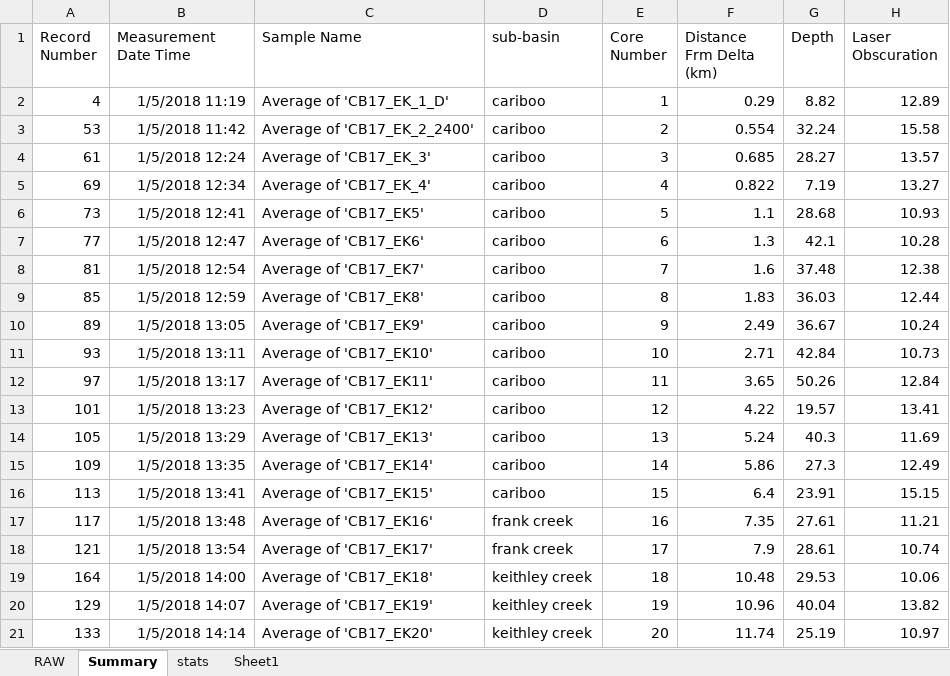
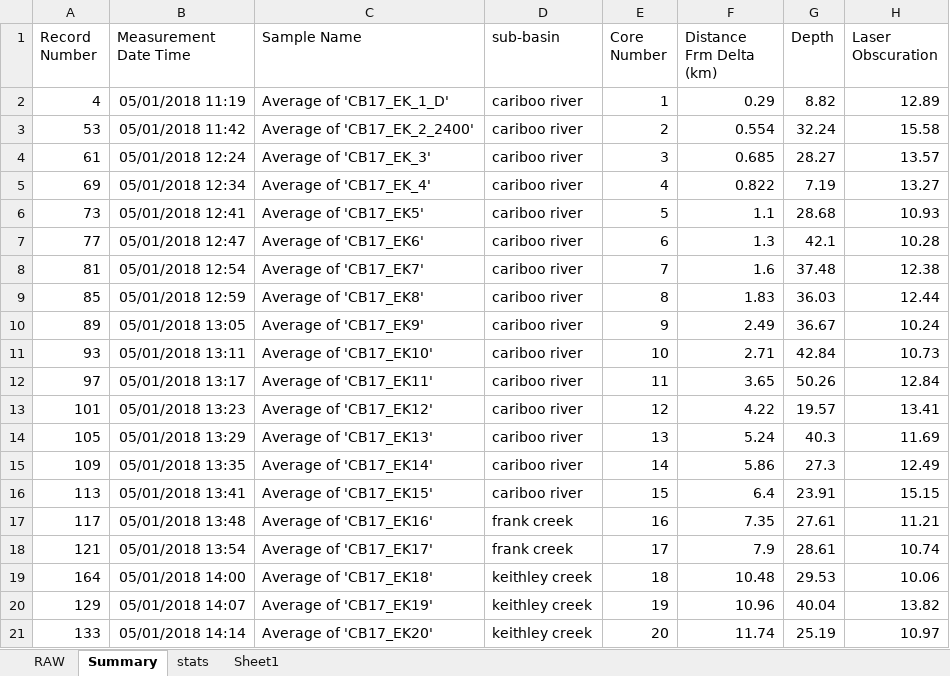
Before and after one commit to acebulsk/cariboo-lake, an Excel workbook: data/Sediment/Grain Size/CB17_GrainSize_Ekmans.xlsx, sheet Summary, drawn as a sheet; only a part is shown; values as stored, in another font and other column widths than the file's, no borders; charts and pictures not drawn; the diff names each change by its address in the sheet, - before the commit and + after, or states it on an @@ line.

```diff
--- a/data/Sediment/Grain Size/CB17_GrainSize_Ekmans.xlsx (sheet Summary)
+++ b/data/Sediment/Grain Size/CB17_GrainSize_Ekmans.xlsx (sheet Summary)
-B2 (Measurement Date Time): 1/5/2018 11:19
+B2 (Measurement Date Time): 05/01/2018 11:19
-D2:D16 (sub-basin): cariboo
+D2:D16 (sub-basin): cariboo river
-B3 (Measurement Date Time): 1/5/2018 11:42
+B3 (Measurement Date Time): 05/01/2018 11:42
-B4 (Measurement Date Time): 1/5/2018 12:24
+B4 (Measurement Date Time): 05/01/2018 12:24
-B5 (Measurement Date Time): 1/5/2018 12:34
+B5 (Measurement Date Time): 05/01/2018 12:34
-B6 (Measurement Date Time): 1/5/2018 12:41
+B6 (Measurement Date Time): 05/01/2018 12:41
-B7 (Measurement Date Time): 1/5/2018 12:47
+B7 (Measurement Date Time): 05/01/2018 12:47
-B8 (Measurement Date Time): 1/5/2018 12:54
+B8 (Measurement Date Time): 05/01/2018 12:54
-B9 (Measurement Date Time): 1/5/2018 12:59
+B9 (Measurement Date Time): 05/01/2018 12:59
-B10 (Measurement Date Time): 1/5/2018 13:05
+B10 (Measurement Date Time): 05/01/2018 13:05
-B11 (Measurement Date Time): 1/5/2018 13:11
+B11 (Measurement Date Time): 05/01/2018 13:11
-B12 (Measurement Date Time): 1/5/2018 13:17
+B12 (Measurement Date Time): 05/01/2018 13:17
-B13 (Measurement Date Time): 1/5/2018 13:23
+B13 (Measurement Date Time): 05/01/2018 13:23
-B14 (Measurement Date Time): 1/5/2018 13:29
+B14 (Measurement Date Time): 05/01/2018 13:29
-B15 (Measurement Date Time): 1/5/2018 13:35
+B15 (Measurement Date Time): 05/01/2018 13:35
-B16 (Measurement Date Time): 1/5/2018 13:41
+B16 (Measurement Date Time): 05/01/2018 13:41
-B17 (Measurement Date Time): 1/5/2018 13:48
+B17 (Measurement Date Time): 05/01/2018 13:48
-B18 (Measurement Date Time): 1/5/2018 13:54
+B18 (Measurement Date Time): 05/01/2018 13:54
-B19 (Measurement Date Time): 1/5/2018 14:00
+B19 (Measurement Date Time): 05/01/2018 14:00
-B20 (Measurement Date Time): 1/5/2018 14:07
+B20 (Measurement Date Time): 05/01/2018 14:07
-B21 (Measurement Date Time): 1/5/2018 14:14
+B21 (Measurement Date Time): 05/01/2018 14:14
```
Also changed, not shown: sheet RAW, sheet Sheet1, charts or pictures, 1 other file.
